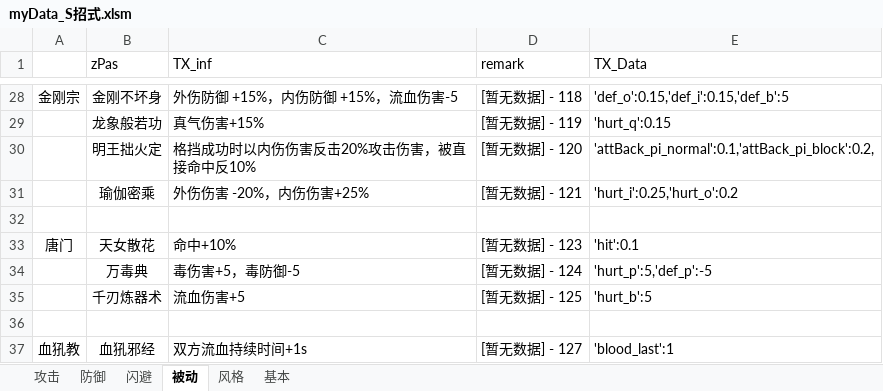
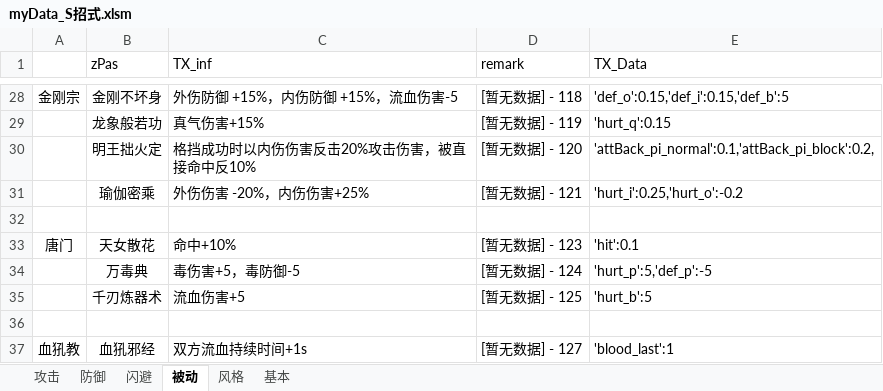
Before and after one commit to pealpool/kungfu, an Excel workbook: plan/myData_S招式.xlsm, sheet 被动, drawn as a sheet; only a part is shown, gaps mark what is left out; values as stored, in another font and other column widths than the file's, no borders; the diff names each change by its address in the sheet, - before the commit and + after, or states it on an @@ line.

```diff
--- a/plan/myData_S招式.xlsm (sheet 被动)
+++ b/plan/myData_S招式.xlsm (sheet 被动)
-E31 (TX_Data): 'hurt_i':0.25,'hurt_o':0.2
+E31 (TX_Data): 'hurt_i':0.25,'hurt_o':-0.2
```
Also changed, not shown: charts or pictures, 2 other files.
